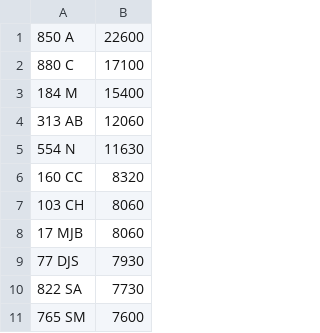
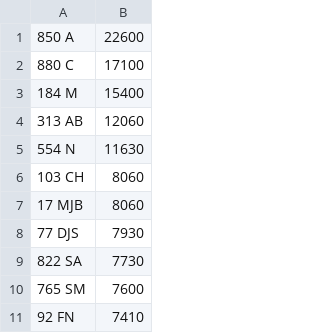
Before and after one commit to jamessaperia/simplyreg, a CSV file: csv/EMARK_PLUSVAT_380.csv, drawn as a sheet; only a part is shown; the shorter side is filled out with more unchanged rows; the diff names each change by its address in the sheet, - before the commit and + after, or states it on an @@ line.

```diff
--- a/csv/EMARK_PLUSVAT_380.csv
+++ b/csv/EMARK_PLUSVAT_380.csv
-row 6: 160 CC | 8320
```
Also changed, not shown: csv/KAREN_NOVAT_0.csv.
